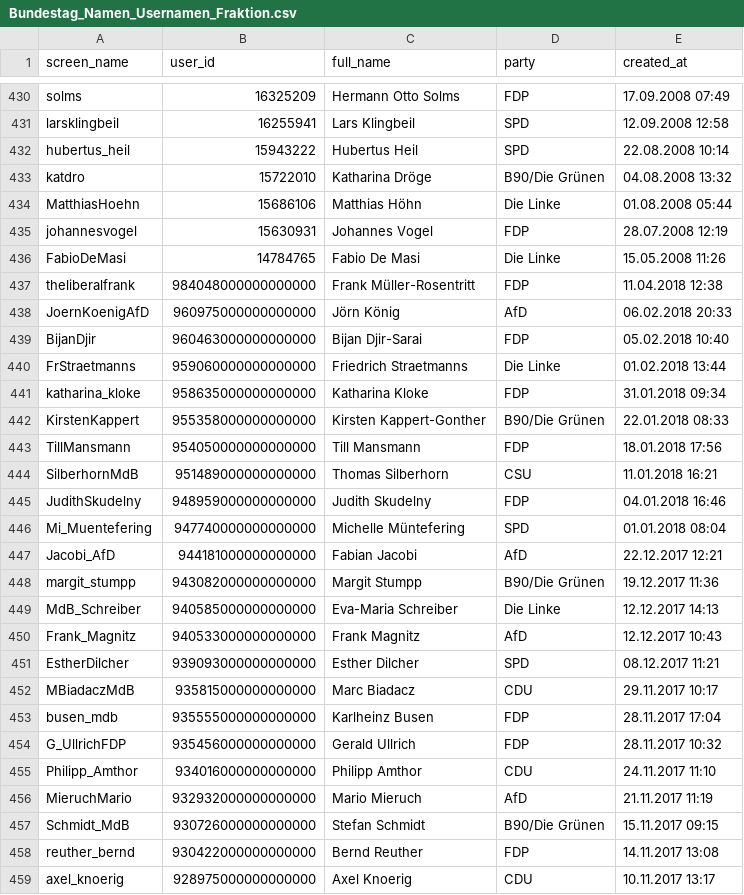
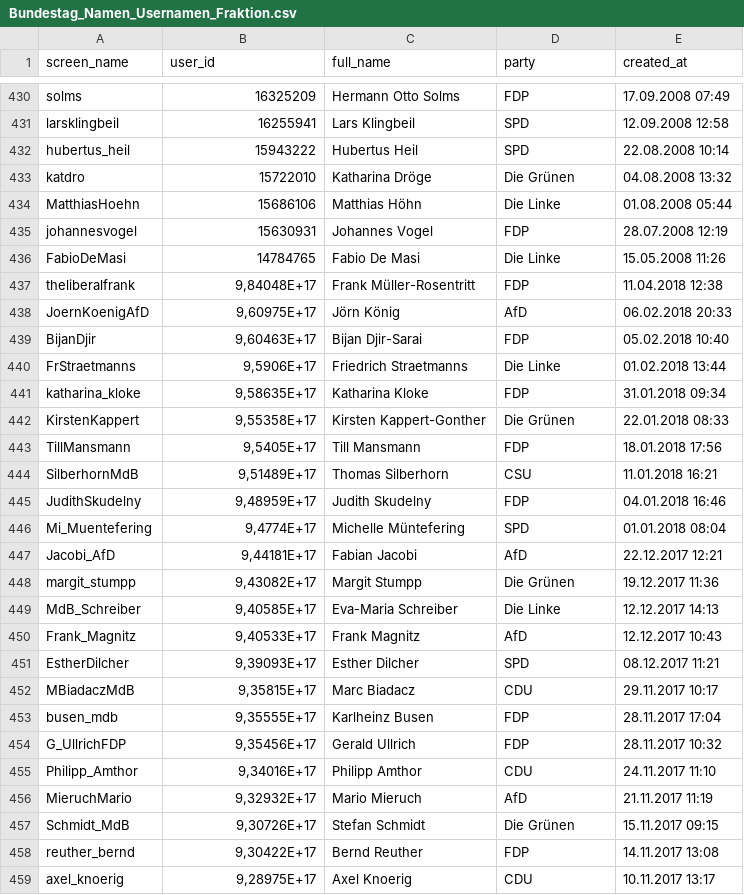
Before and after one commit to ReAGEnT-WiSe2021-22/Twint-API, a CSV file: Bundestag_Namen_Usernamen_Fraktion.csv, drawn as a sheet; only a part is shown, gaps mark what is left out; the diff covers the shown part only.

```diff
--- a/Bundestag_Namen_Usernamen_Fraktion.csv
+++ b/Bundestag_Namen_Usernamen_Fraktion.csv
@@ -432,3 +432,3 @@ larsklingbeil;16255941;Lars Klingbeil;SPD;12.09.2008 12:58
 hubertus_heil;15943222;Hubertus Heil;SPD;22.08.2008 10:14
-katdro;15722010;Katharina Dröge;B90/Die Grünen;04.08.2008 13:32
+katdro;15722010;Katharina Dröge;Die Grünen;04.08.2008 13:32
 MatthiasHoehn;15686106;Matthias Höhn;Die Linke;01.08.2008 05:44
@@ -436,24 +436,24 @@ johannesvogel;15630931;Johannes Vogel;FDP;28.07.2008 12:19
 FabioDeMasi;14784765;Fabio De Masi;Die Linke;15.05.2008 11:26
-theliberalfrank;984048000000000000;Frank Müller-Rosentritt;FDP;11.04.2018 12:38
-JoernKoenigAfD;960975000000000000;Jörn König;AfD;06.02.2018 20:33
-BijanDjir;960463000000000000;Bijan Djir-Sarai;FDP;05.02.2018 10:40
-FrStraetmanns;959060000000000000;Friedrich Straetmanns;Die Linke;01.02.2018 13:44
-katharina_kloke;958635000000000000;Katharina Kloke;FDP;31.01.2018 09:34
-KirstenKappert;955358000000000000;Kirsten Kappert-Gonther;B90/Die Grünen;22.01.2018 08:33
-TillMansmann;954050000000000000;Till Mansmann;FDP;18.01.2018 17:56
-SilberhornMdB;951489000000000000;Thomas Silberhorn;CSU;11.01.2018 16:21
-JudithSkudelny;948959000000000000;Judith Skudelny;FDP;04.01.2018 16:46
-Mi_Muentefering;947740000000000000;Michelle Müntefering;SPD;01.01.2018 08:04
-Jacobi_AfD;944181000000000000;Fabian Jacobi;AfD;22.12.2017 12:21
-margit_stumpp;943082000000000000;Margit Stumpp;B90/Die Grünen;19.12.2017 11:36
-MdB_Schreiber;940585000000000000;Eva-Maria Schreiber;Die Linke;12.12.2017 14:13
-Frank_Magnitz;940533000000000000;Frank Magnitz;AfD;12.12.2017 10:43
-EstherDilcher;939093000000000000;Esther Dilcher;SPD;08.12.2017 11:21
-MBiadaczMdB;935815000000000000;Marc Biadacz;CDU;29.11.2017 10:17
-busen_mdb;935555000000000000;Karlheinz Busen;FDP;28.11.2017 17:04
-G_UllrichFDP;935456000000000000;Gerald Ullrich;FDP;28.11.2017 10:32
-Philipp_Amthor;934016000000000000;Philipp Amthor;CDU;24.11.2017 11:10
-MieruchMario;932932000000000000;Mario Mieruch;AfD;21.11.2017 11:19
-Schmidt_MdB;930726000000000000;Stefan Schmidt;B90/Die Grünen;15.11.2017 09:15
-reuther_bernd;930422000000000000;Bernd Reuther;FDP;14.11.2017 13:08
-axel_knoerig;928975000000000000;Axel Knoerig;CDU;10.11.2017 13:17
+theliberalfrank;9,84048E+17;Frank Müller-Rosentritt;FDP;11.04.2018 12:38
+JoernKoenigAfD;9,60975E+17;Jörn König;AfD;06.02.2018 20:33
+BijanDjir;9,60463E+17;Bijan Djir-Sarai;FDP;05.02.2018 10:40
+FrStraetmanns;9,5906E+17;Friedrich Straetmanns;Die Linke;01.02.2018 13:44
+katharina_kloke;9,58635E+17;Katharina Kloke;FDP;31.01.2018 09:34
+KirstenKappert;9,55358E+17;Kirsten Kappert-Gonther;Die Grünen;22.01.2018 08:33
+TillMansmann;9,5405E+17;Till Mansmann;FDP;18.01.2018 17:56
+SilberhornMdB;9,51489E+17;Thomas Silberhorn;CSU;11.01.2018 16:21
+JudithSkudelny;9,48959E+17;Judith Skudelny;FDP;04.01.2018 16:46
+Mi_Muentefering;9,4774E+17;Michelle Müntefering;SPD;01.01.2018 08:04
+Jacobi_AfD;9,44181E+17;Fabian Jacobi;AfD;22.12.2017 12:21
+margit_stumpp;9,43082E+17;Margit Stumpp;Die Grünen;19.12.2017 11:36
+MdB_Schreiber;9,40585E+17;Eva-Maria Schreiber;Die Linke;12.12.2017 14:13
+Frank_Magnitz;9,40533E+17;Frank Magnitz;AfD;12.12.2017 10:43
+EstherDilcher;9,39093E+17;Esther Dilcher;SPD;08.12.2017 11:21
+MBiadaczMdB;9,35815E+17;Marc Biadacz;CDU;29.11.2017 10:17
+busen_mdb;9,35555E+17;Karlheinz Busen;FDP;28.11.2017 17:04
+G_UllrichFDP;9,35456E+17;Gerald Ullrich;FDP;28.11.2017 10:32
+Philipp_Amthor;9,34016E+17;Philipp Amthor;CDU;24.11.2017 11:10
+MieruchMario;9,32932E+17;Mario Mieruch;AfD;21.11.2017 11:19
+Schmidt_MdB;9,30726E+17;Stefan Schmidt;Die Grünen;15.11.2017 09:15
+reuther_bernd;9,30422E+17;Bernd Reuther;FDP;14.11.2017 13:08
+axel_knoerig;9,28975E+17;Axel Knoerig;CDU;10.11.2017 13:17
```
Also changed, not shown: 147 edited cells elsewhere in this file, 1 other file.
